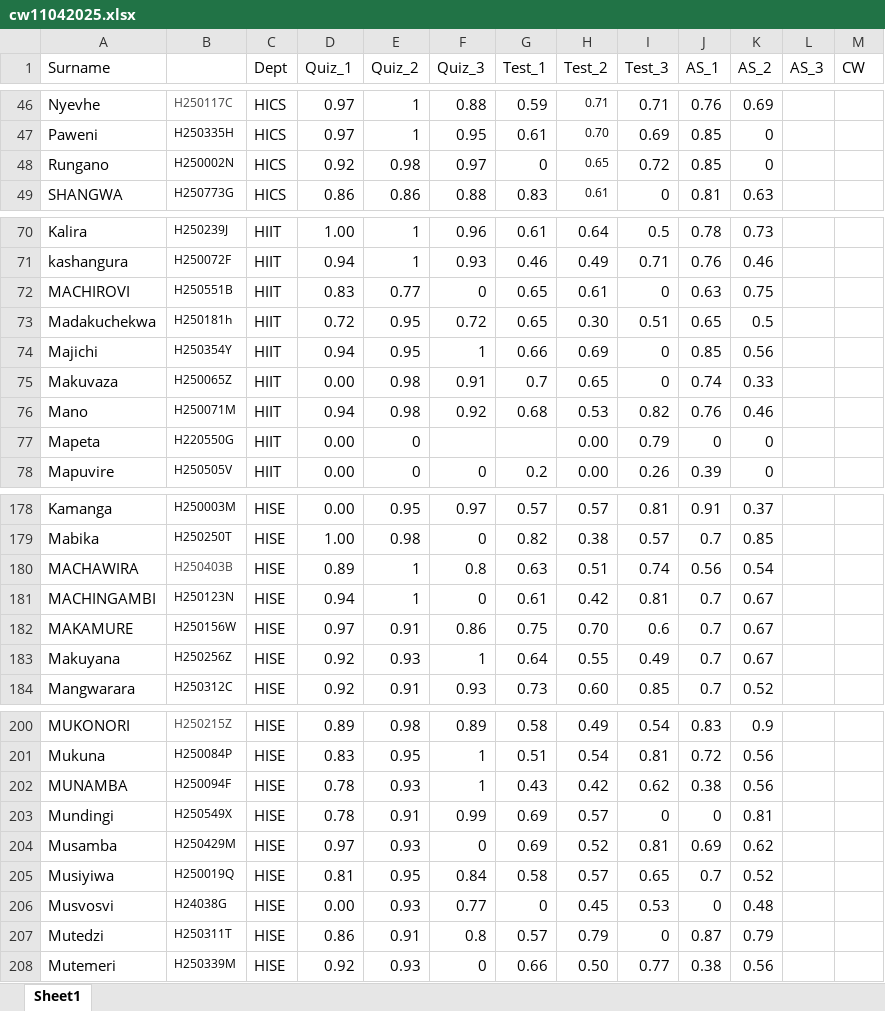
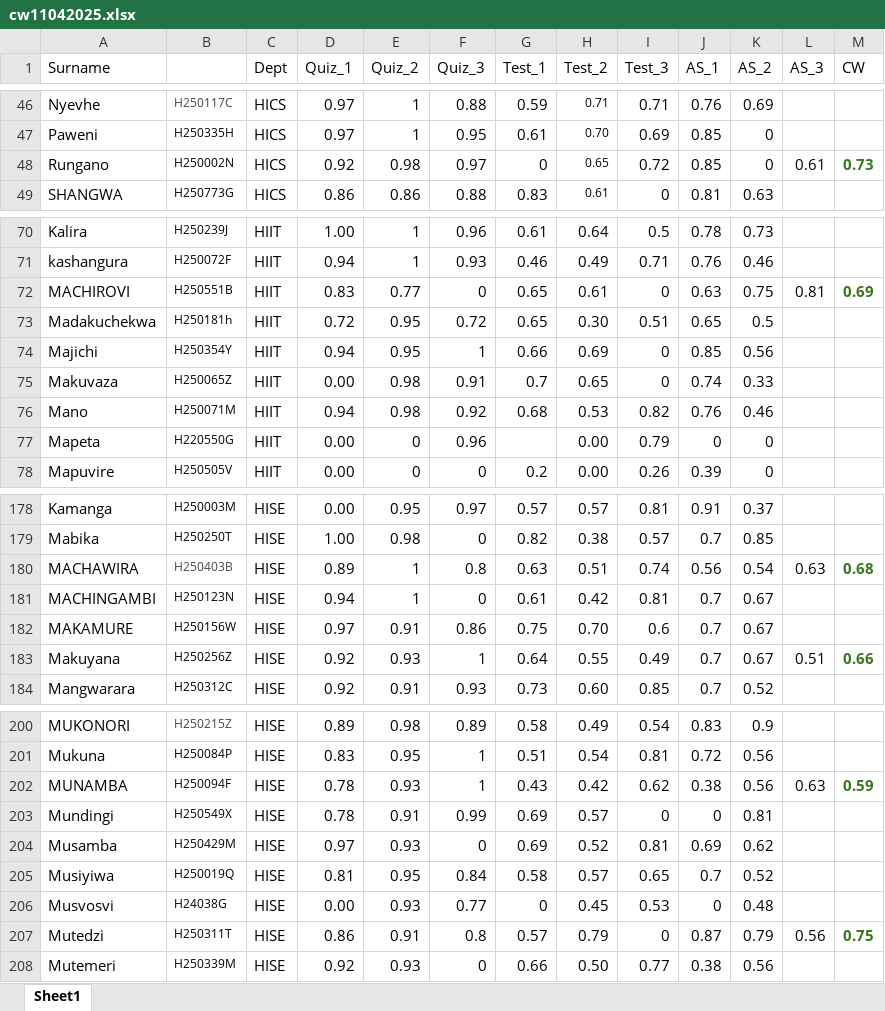
Before and after one commit to tnmutusva/course, an Excel workbook: cw11042025.xlsx, sheet Sheet1, drawn as a sheet; only a part is shown, gaps mark what is left out; values as stored, in another font and other column widths than the file's, no borders; table styles not drawn; the diff covers the shown part only; the diff names each change by its address in the sheet, - before the commit and + after, or states it on an @@ line.

```diff
--- a/cw11042025.xlsx (sheet Sheet1)
+++ b/cw11042025.xlsx (sheet Sheet1)
-L48 (AS_3): (empty)
+L48 (AS_3): 0.61
-M48 (CW): (empty)
+M48 (CW): 0.73
-L72 (AS_3): (empty)
+L72 (AS_3): 0.81
-M72 (CW): (empty)
+M72 (CW): 0.69
-F77 (Quiz_3): (empty)
+F77 (Quiz_3): 0.96
-L180 (AS_3): (empty)
+L180 (AS_3): 0.63
-M180 (CW): (empty)
+M180 (CW): 0.68
-L183 (AS_3): (empty)
+L183 (AS_3): 0.51
-M183 (CW): (empty)
+M183 (CW): 0.66
-L202 (AS_3): (empty)
+L202 (AS_3): 0.63
-M202 (CW): (empty)
+M202 (CW): 0.59
-L207 (AS_3): (empty)
+L207 (AS_3): 0.56
-M207 (CW): (empty)
+M207 (CW): 0.75
```
Also changed, not shown: 20 edited cells elsewhere in this sheet.
